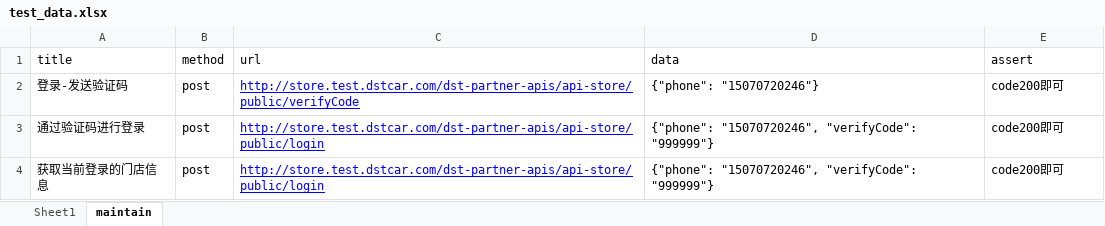
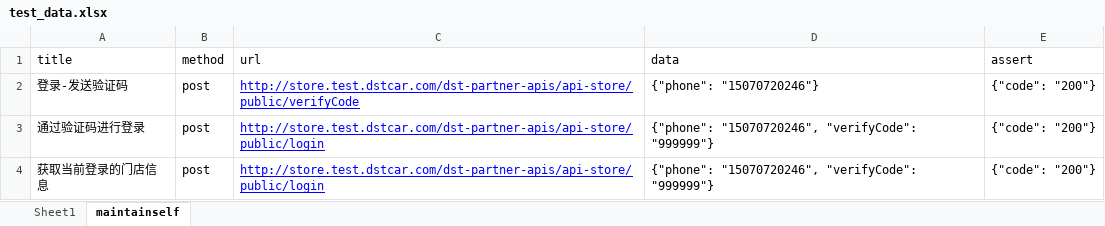
Before and after one commit to sky-zhaolei/MyDemo, an Excel workbook: test_data.xlsx, sheet maintainself, drawn as a sheet; values as stored, in another font and other column widths than the file's, no borders; the diff names each change by its address in the sheet, - before the commit and + after, or states it on an @@ line.

```diff
--- a/test_data.xlsx (sheet maintainself)
+++ b/test_data.xlsx (sheet maintainself)
-sheet tab: maintain
+sheet tab: maintainself
-E2:E4 (assert): code200即可
+E2:E4 (assert): {"code": "200"}
```
Also changed, not shown: 8 other files.
